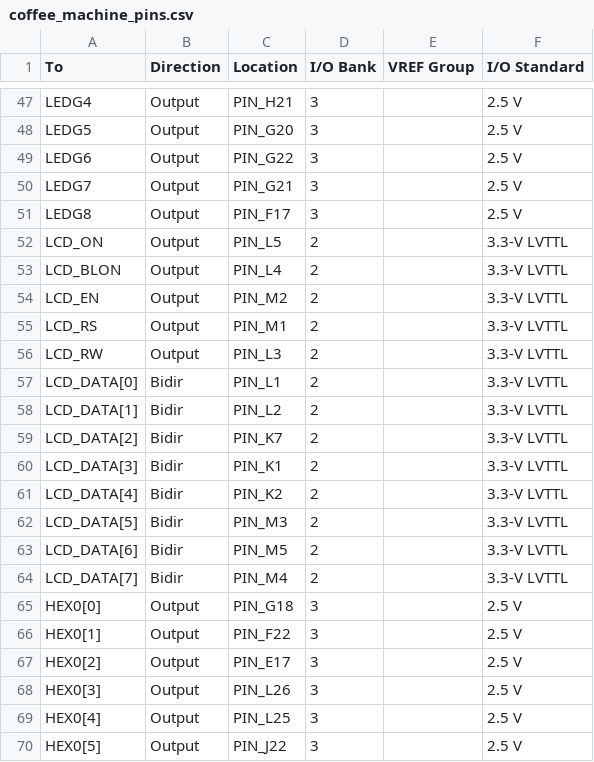
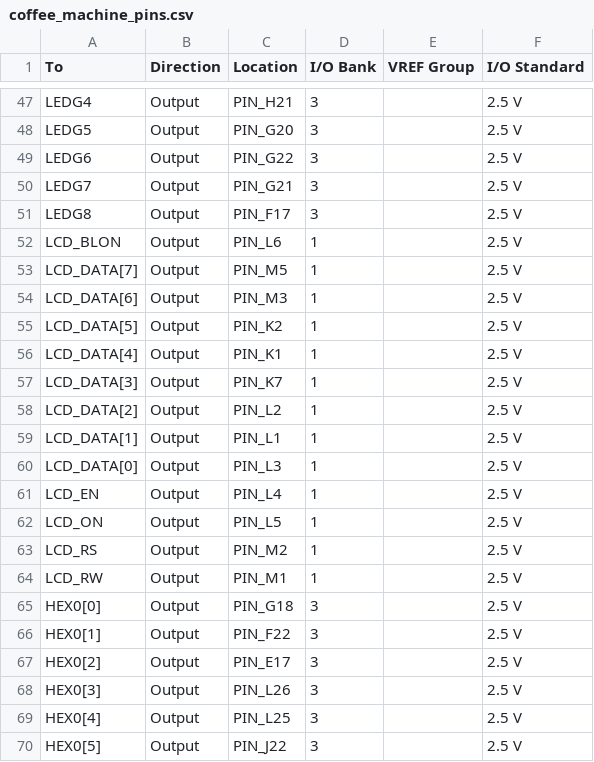
Before and after one commit to GU-Student-Projects/CPEN430L, a CSV file: CoffeeMachine/synth/coffee_machine_pins.csv, drawn as a sheet; only a part is shown, gaps mark what is left out.

```diff
--- a/CoffeeMachine/synth/coffee_machine_pins.csv
+++ b/CoffeeMachine/synth/coffee_machine_pins.csv
@@ -51,15 +51,15 @@ LEDG7,Output,PIN_G21,3,,2.5 V
 LEDG8,Output,PIN_F17,3,,2.5 V
-LCD_ON,Output,PIN_L5,2,,3.3-V LVTTL
-LCD_BLON,Output,PIN_L4,2,,3.3-V LVTTL
-LCD_EN,Output,PIN_M2,2,,3.3-V LVTTL
-LCD_RS,Output,PIN_M1,2,,3.3-V LVTTL
-LCD_RW,Output,PIN_L3,2,,3.3-V LVTTL
-LCD_DATA[0],Bidir,PIN_L1,2,,3.3-V LVTTL
-LCD_DATA[1],Bidir,PIN_L2,2,,3.3-V LVTTL
-LCD_DATA[2],Bidir,PIN_K7,2,,3.3-V LVTTL
-LCD_DATA[3],Bidir,PIN_K1,2,,3.3-V LVTTL
-LCD_DATA[4],Bidir,PIN_K2,2,,3.3-V LVTTL
-LCD_DATA[5],Bidir,PIN_M3,2,,3.3-V LVTTL
-LCD_DATA[6],Bidir,PIN_M5,2,,3.3-V LVTTL
-LCD_DATA[7],Bidir,PIN_M4,2,,3.3-V LVTTL
+LCD_BLON,Output,PIN_L6,1,,2.5 V
+LCD_DATA[7],Output,PIN_M5,1,,2.5 V
+LCD_DATA[6],Output,PIN_M3,1,,2.5 V
+LCD_DATA[5],Output,PIN_K2,1,,2.5 V
+LCD_DATA[4],Output,PIN_K1,1,,2.5 V
+LCD_DATA[3],Output,PIN_K7,1,,2.5 V
+LCD_DATA[2],Output,PIN_L2,1,,2.5 V
+LCD_DATA[1],Output,PIN_L1,1,,2.5 V
+LCD_DATA[0],Output,PIN_L3,1,,2.5 V
+LCD_EN,Output,PIN_L4,1,,2.5 V
+LCD_ON,Output,PIN_L5,1,,2.5 V
+LCD_RS,Output,PIN_M2,1,,2.5 V
+LCD_RW,Output,PIN_M1,1,,2.5 V
 HEX0[0],Output,PIN_G18,3,,2.5 V
```
Also changed, not shown: 4 other files.
